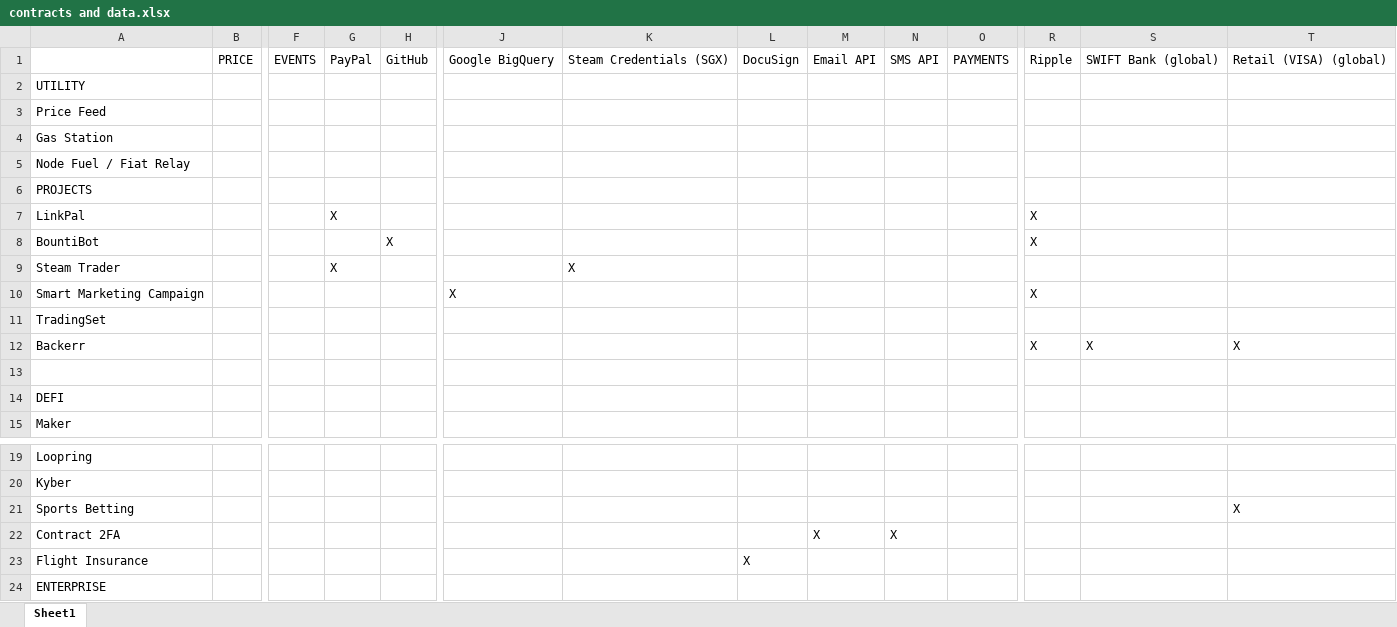
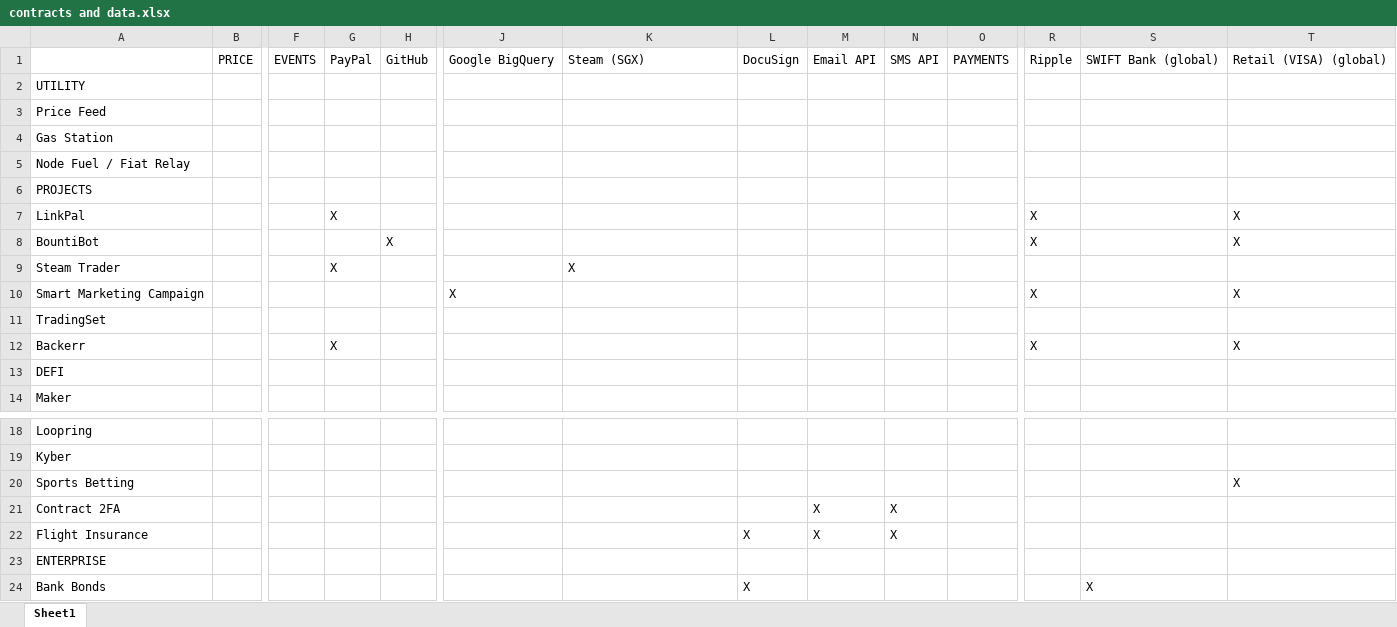
Before and after one commit to PureNukage/link-builder, an Excel workbook: assets/contracts and data.xlsx, sheet Sheet1, drawn as a sheet; only a part is shown, gaps mark what is left out; the shorter side is filled out with more unchanged rows; values as stored, in another font and other column widths than the file's, no cell formats; conditional formats not drawn; removed rows and columns are numbered as before the commit, all else as after; rows hold the shown columns only; the diff names each change by its address in the sheet, - before the commit and + after, or states it on an @@ line.

Commit message:
minor things
+ updated assets/contracts and data
+ bug fixed - data re-replacing turning green

```diff
--- a/assets/contracts and data.xlsx (sheet Sheet1)
+++ b/assets/contracts and data.xlsx (sheet Sheet1)
-K1: Steam Credentials (SGX)
+K1: Steam (SGX)
-T7:T8: (empty)
+T7:T8: X
-T10: (empty)
+T10: X
-G12: (empty)
+G12: X
-S12: X
+S12: (empty)
-row 13: (empty)
-M22: (empty)
+M22: X
-N22: (empty)
+N22: X
```
Also changed, not shown: cell formats, 5 other files.
